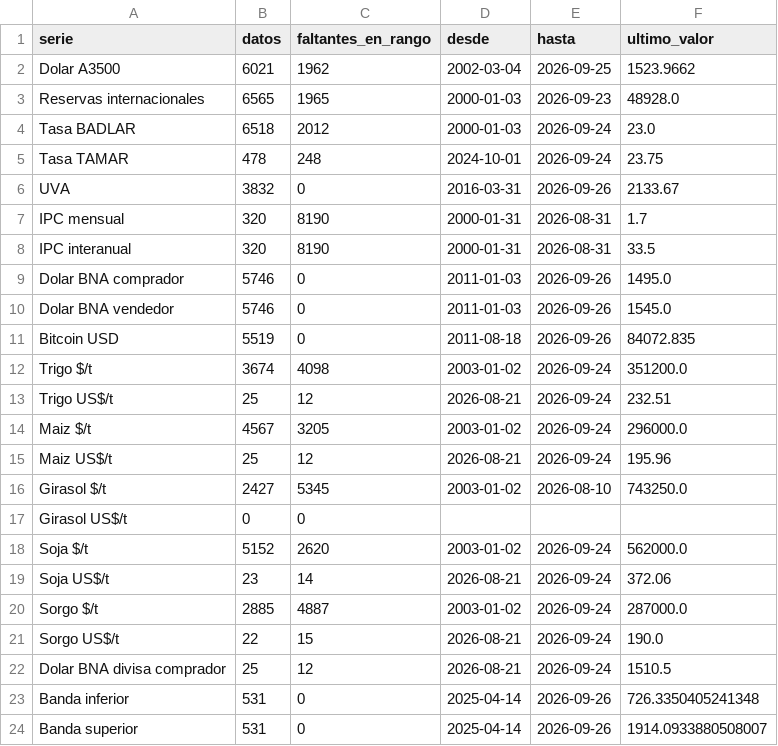
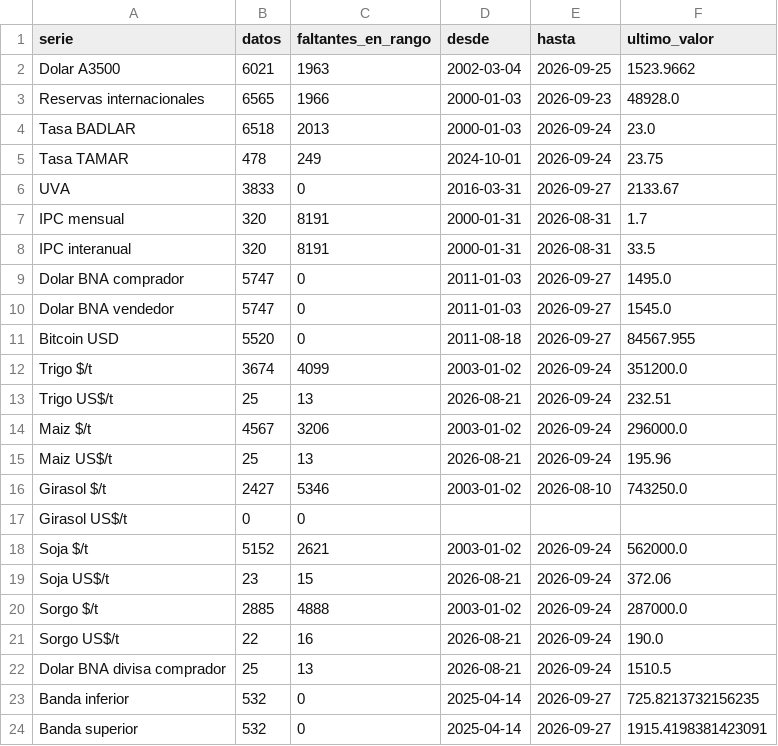
Before and after one commit to jamontedoro/panel-macro, a CSV file: datos/control.csv, drawn as a sheet.

```diff
--- a/datos/control.csv
+++ b/datos/control.csv
@@ -1,24 +1,24 @@
 serie,datos,faltantes_en_rango,desde,hasta,ultimo_valor
-Dolar A3500,6021,1962,2002-03-04,2026-09-25,1523.9662
-Reservas internacionales,6565,1965,2000-01-03,2026-09-23,48928.0
-Tasa BADLAR,6518,2012,2000-01-03,2026-09-24,23.0
-Tasa TAMAR,478,248,2024-10-01,2026-09-24,23.75
-UVA,3832,0,2016-03-31,2026-09-26,2133.67
-IPC mensual,320,8190,2000-01-31,2026-08-31,1.7
-IPC interanual,320,8190,2000-01-31,2026-08-31,33.5
-Dolar BNA comprador,5746,0,2011-01-03,2026-09-26,1495.0
-Dolar BNA vendedor,5746,0,2011-01-03,2026-09-26,1545.0
-Bitcoin USD,5519,0,2011-08-18,2026-09-26,84072.835
-Trigo $/t,3674,4098,2003-01-02,2026-09-24,351200.0
-Trigo US$/t,25,12,2026-08-21,2026-09-24,232.51
-Maiz $/t,4567,3205,2003-01-02,2026-09-24,296000.0
-Maiz US$/t,25,12,2026-08-21,2026-09-24,195.96
-Girasol $/t,2427,5345,2003-01-02,2026-08-10,743250.0
+Dolar A3500,6021,1963,2002-03-04,2026-09-25,1523.9662
+Reservas internacionales,6565,1966,2000-01-03,2026-09-23,48928.0
+Tasa BADLAR,6518,2013,2000-01-03,2026-09-24,23.0
+Tasa TAMAR,478,249,2024-10-01,2026-09-24,23.75
+UVA,3833,0,2016-03-31,2026-09-27,2133.67
+IPC mensual,320,8191,2000-01-31,2026-08-31,1.7
+IPC interanual,320,8191,2000-01-31,2026-08-31,33.5
+Dolar BNA comprador,5747,0,2011-01-03,2026-09-27,1495.0
+Dolar BNA vendedor,5747,0,2011-01-03,2026-09-27,1545.0
+Bitcoin USD,5520,0,2011-08-18,2026-09-27,84567.955
+Trigo $/t,3674,4099,2003-01-02,2026-09-24,351200.0
+Trigo US$/t,25,13,2026-08-21,2026-09-24,232.51
+Maiz $/t,4567,3206,2003-01-02,2026-09-24,296000.0
+Maiz US$/t,25,13,2026-08-21,2026-09-24,195.96
+Girasol $/t,2427,5346,2003-01-02,2026-08-10,743250.0
 Girasol US$/t,0,0,,,
-Soja $/t,5152,2620,2003-01-02,2026-09-24,562000.0
-Soja US$/t,23,14,2026-08-21,2026-09-24,372.06
-Sorgo $/t,2885,4887,2003-01-02,2026-09-24,287000.0
-Sorgo US$/t,22,15,2026-08-21,2026-09-24,190.0
-Dolar BNA divisa comprador,25,12,2026-08-21,2026-09-24,1510.5
-Banda inferior,531,0,2025-04-14,2026-09-26,726.3350405241348
-Banda superior,531,0,2025-04-14,2026-09-26,1914.0933880508007
+Soja $/t,5152,2621,2003-01-02,2026-09-24,562000.0
+Soja US$/t,23,15,2026-08-21,2026-09-24,372.06
+Sorgo $/t,2885,4888,2003-01-02,2026-09-24,287000.0
+Sorgo US$/t,22,16,2026-08-21,2026-09-24,190.0
+Dolar BNA divisa comprador,25,13,2026-08-21,2026-09-24,1510.5
+Banda inferior,532,0,2025-04-14,2026-09-27,725.8213732156235
+Banda superior,532,0,2025-04-14,2026-09-27,1915.4198381423091
```
Also changed, not shown: datos/series.csv, 1 other file.
